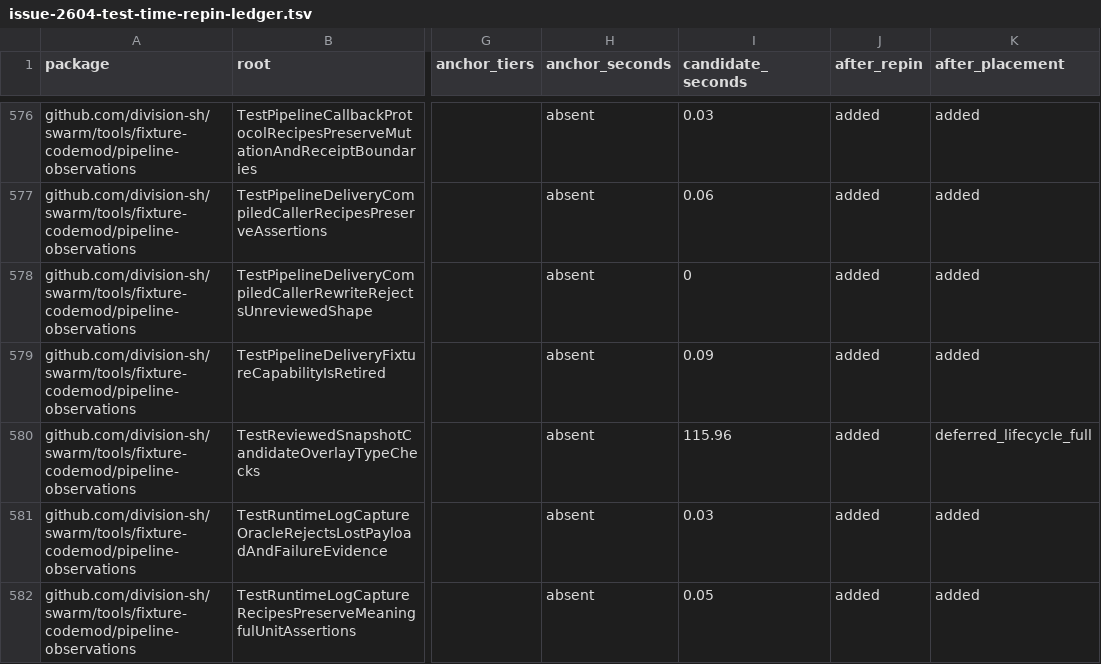
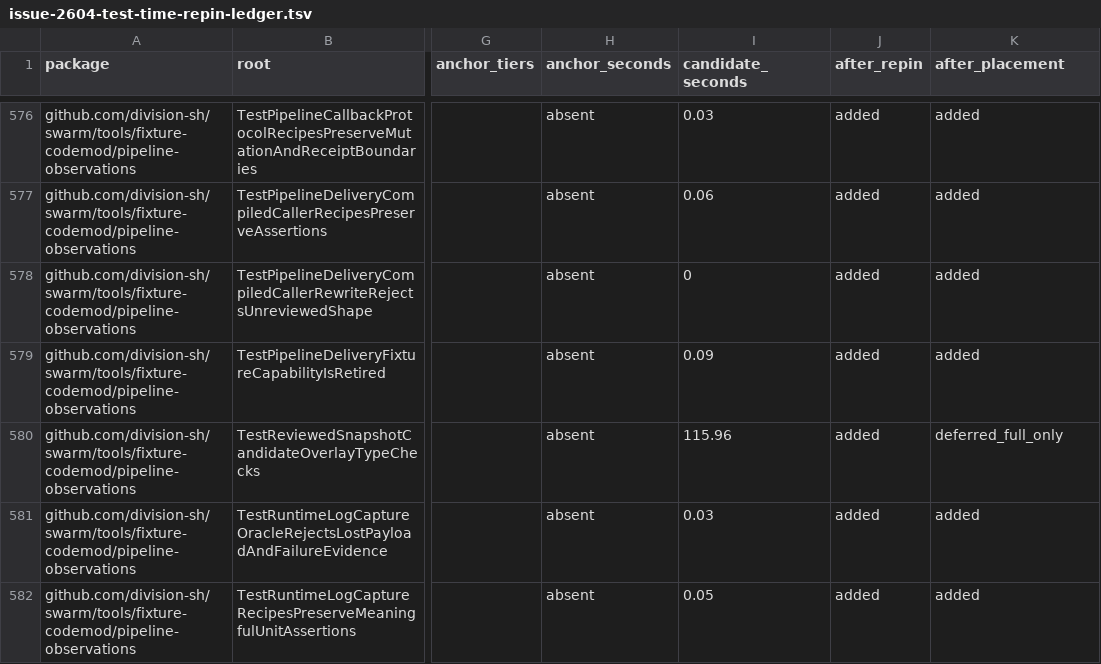
Before and after one commit to division-sh/swarm, a TSV file: .github/audit-artifacts/issue-2604-test-time-repin-ledger.tsv, drawn as a sheet; only a part is shown, gaps mark what is left out; the diff names each change by its address in the sheet, - before the commit and + after, or states it on an @@ line.

Commit message:
fix: enforce ratified finite codemod proof placement

```diff
--- a/.github/audit-artifacts/issue-2604-test-time-repin-ledger.tsv
+++ b/.github/audit-artifacts/issue-2604-test-time-repin-ledger.tsv
-K580 (after_placement): deferred_lifecycle_full
+K580 (after_placement): deferred_full_only
```
Also changed, not shown: 6 other files.
